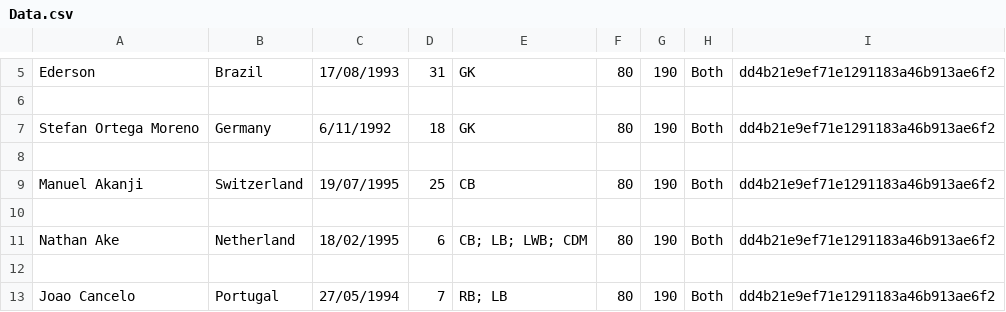
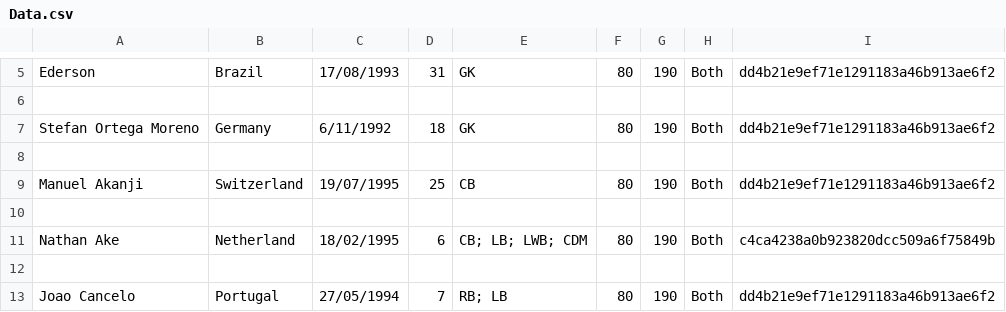
Before and after one commit to HTT5104/Do-an-co-so, a CSV file: Project_Do_an_co_so/build/classes/project_do_an_co_so/CSV/Data.csv, drawn as a sheet; only a part is shown, gaps mark what is left out.

```diff
--- a/Project_Do_an_co_so/build/classes/project_do_an_co_so/CSV/Data.csv
+++ b/Project_Do_an_co_so/build/classes/project_do_an_co_so/CSV/Data.csv
@@ -10,3 +10,3 @@ Manuel Akanji,Switzerland,19/07/1995,25,CB,80,190,Both,dd4b21e9ef71e1291183a46b9
 
-Nathan Ake,Netherland,18/02/1995,6,CB; LB; LWB; CDM,80,190,Both,dd4b21e9ef71e1291183a46b913ae6f2
+Nathan Ake,Netherland,18/02/1995,6,CB; LB; LWB; CDM,80,190,Both,c4ca4238a0b923820dcc509a6f75849b
 
```
Also changed, not shown: Project_Do_an_co_so/src/project_do_an_co_so/CSV/Data.csv, 6 other files.
